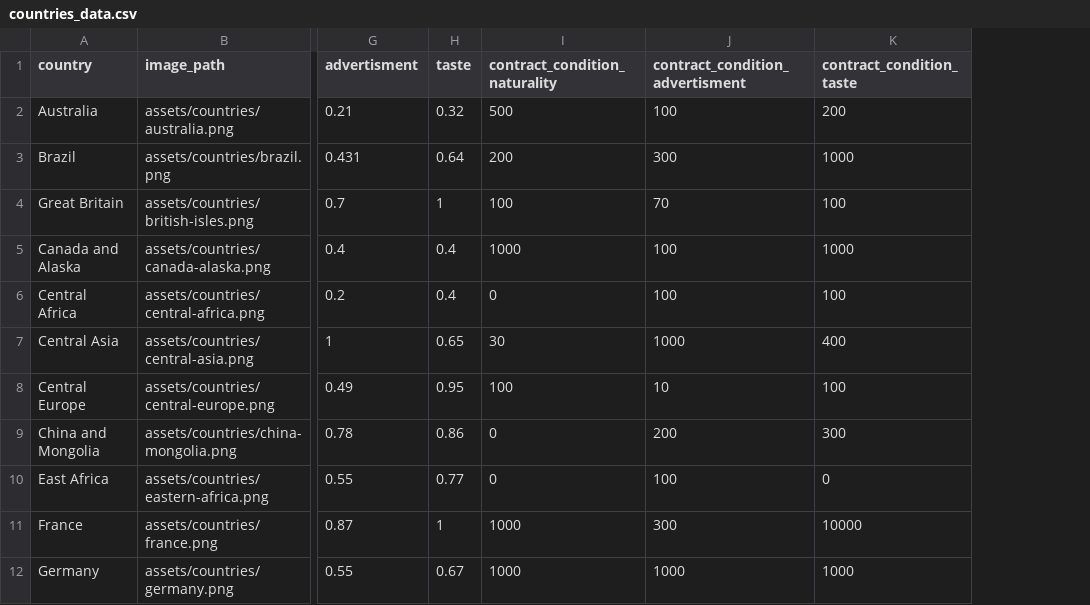
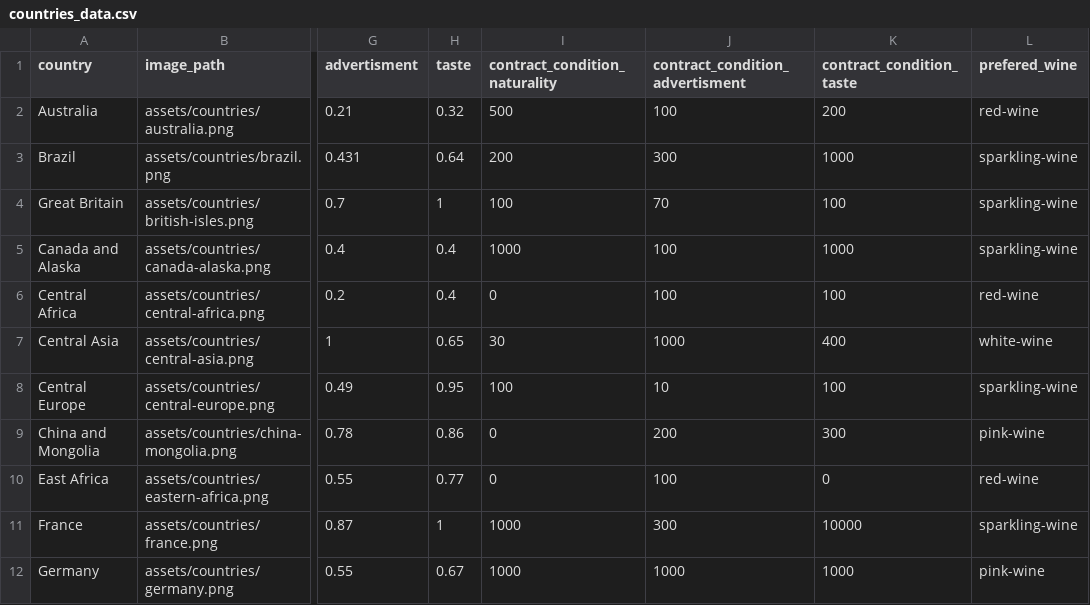
Before and after one commit to NeValetik/Moldova-inc, a CSV file: components/countries_data/countries_data.csv, drawn as a sheet; only a part is shown, gaps mark what is left out; the diff names each change by its address in the sheet, - before the commit and + after, or states it on an @@ line.

```diff
--- a/components/countries_data/countries_data.csv
+++ b/components/countries_data/countries_data.csv
+column L (prefered_wine), rows 2-12: red-wine | sparkling-wine | sparkling-wine | sparkling-wine | red-wine | white-wine | sparkling-wine | pink-wine | red-wine | sparkling-wine | pink-wine
```
Also changed, not shown: 5 other files.
